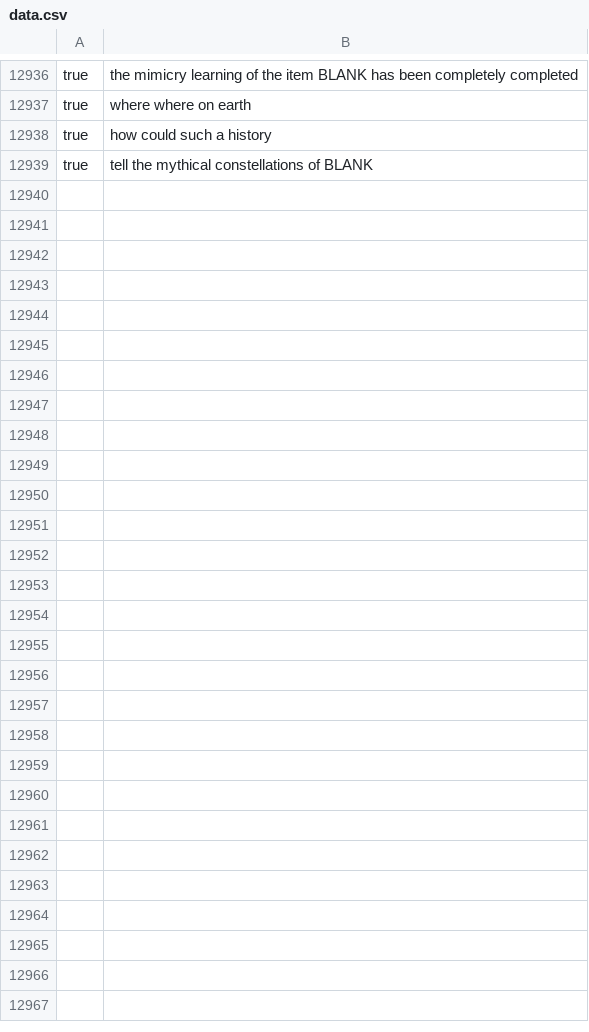
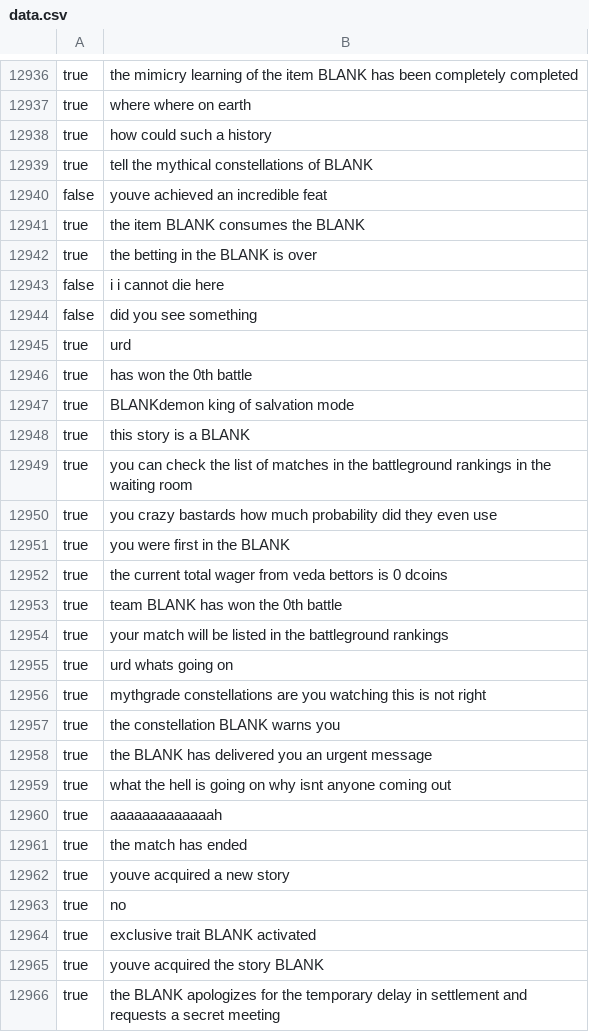
Before and after one commit to Bittu5134/ORV-Reader, a CSV file: scripts/side/data.csv, drawn as a sheet; only a part is shown, gaps mark what is left out; the diff names each change by its address in the sheet, - before the commit and + after, or states it on an @@ line.

```diff
--- a/scripts/side/data.csv
+++ b/scripts/side/data.csv
+row 12940: false | youve achieved an incredible feat
+row 12941: true | the item BLANK consumes the BLANK
+row 12942: true | the betting in the BLANK is over
+row 12943: false | i i cannot die here
+row 12944: false | did you see something
+row 12945: true | urd
+row 12946: true | has won the 0th battle
+row 12947: true | BLANKdemon king of salvation mode
+row 12948: true | this story is a BLANK
+row 12949: true | you can check the list of matches in the battleground rankings in the waiting room
+row 12950: true | you crazy bastards how much probability did they even use
+row 12951: true | you were first in the BLANK
+row 12952: true | the current total wager from veda bettors is 0 dcoins
+row 12953: true | team BLANK has won the 0th battle
+row 12954: true | your match will be listed in the battleground rankings
+row 12955: true | urd whats going on
+row 12956: true | mythgrade constellations are you watching this is not right
+row 12957: true | the constellation BLANK warns you
+row 12958: true | the BLANK has delivered you an urgent message
+row 12959: true | what the hell is going on why isnt anyone coming out
+row 12960: true | aaaaaaaaaaaaah
+row 12961: true | the match has ended
+row 12962: true | youve acquired a new story
+row 12963: true | no
+row 12964: true | exclusive trait BLANK activated
+row 12965: true | youve acquired the story BLANK
+row 12966: true | the BLANK apologizes for the temporary delay in settlement and requests a secret meeting
```
Also changed, not shown: 7 other files.
